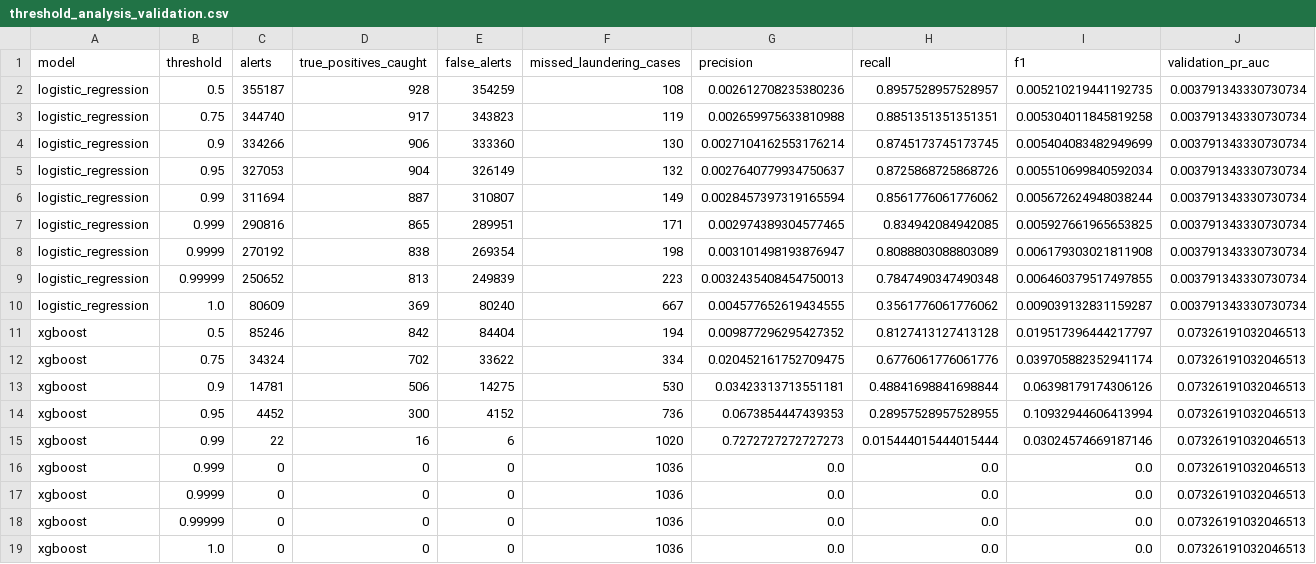
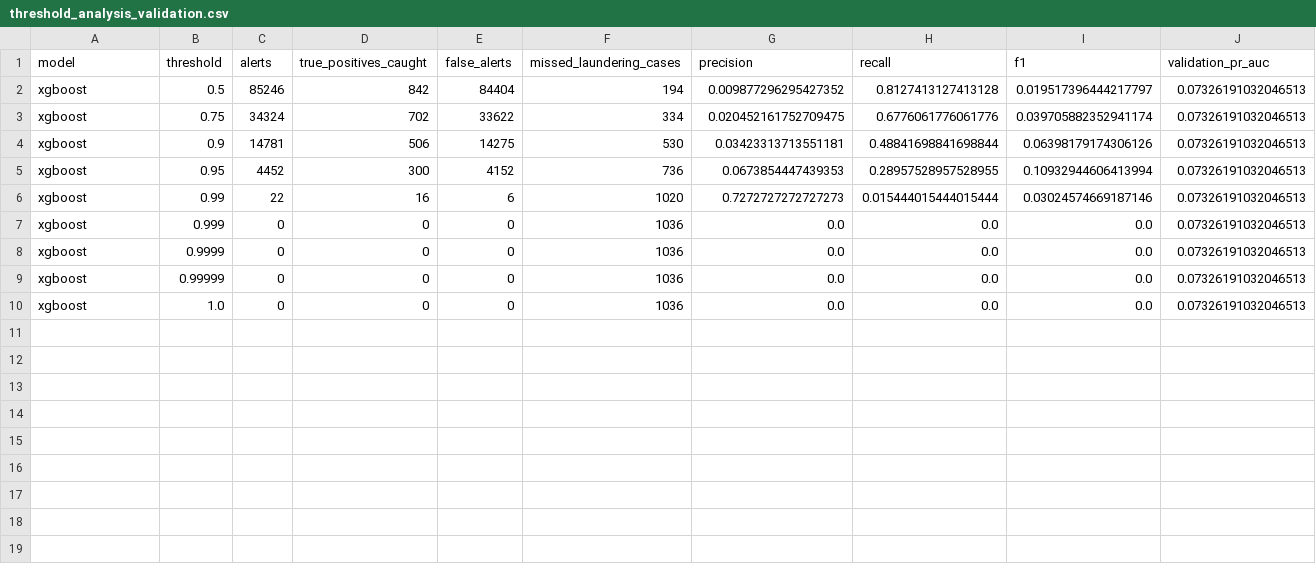
Before and after one commit to SnowyHedgeDog/88-Credit-Score, a CSV file: reports/threshold_analysis_validation.csv, drawn as a sheet.

```diff
--- a/reports/threshold_analysis_validation.csv
+++ b/reports/threshold_analysis_validation.csv
@@ -1,11 +1,2 @@
 model,threshold,alerts,true_positives_caught,false_alerts,missed_laundering_cases,precision,recall,f1,validation_pr_auc
-logistic_regression,0.5,355187,928,354259,108,0.002612708235380236,0.8957528957528957,0.005210219441192735,0.003791343330730734
-logistic_regression,0.75,344740,917,343823,119,0.002659975633810988,0.8851351351351351,0.005304011845819258,0.003791343330730734
-logistic_regression,0.9,334266,906,333360,130,0.0027104162553176214,0.8745173745173745,0.005404083482949699,0.003791343330730734
-logistic_regression,0.95,327053,904,326149,132,0.0027640779934750637,0.8725868725868726,0.005510699840592034,0.003791343330730734
-logistic_regression,0.99,311694,887,310807,149,0.0028457397319165594,0.8561776061776062,0.005672624948038244,0.003791343330730734
-logistic_regression,0.999,290816,865,289951,171,0.002974389304577465,0.834942084942085,0.005927661965653825,0.003791343330730734
-logistic_regression,0.9999,270192,838,269354,198,0.003101498193876947,0.8088803088803089,0.006179303021811908,0.003791343330730734
-logistic_regression,0.99999,250652,813,249839,223,0.0032435408454750013,0.7847490347490348,0.006460379517497855,0.003791343330730734
-logistic_regression,1.0,80609,369,80240,667,0.004577652619434555,0.3561776061776062,0.009039132831159287,0.003791343330730734
 xgboost,0.5,85246,842,84404,194,0.009877296295427352,0.8127413127413128,0.019517396444217797,0.07326191032046513
```
Also changed, not shown: 10 other files.
